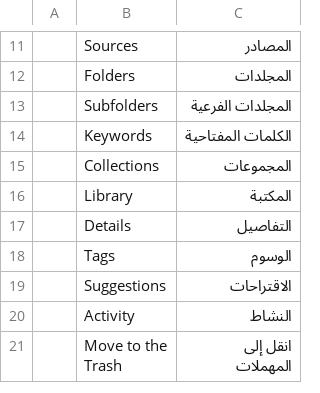
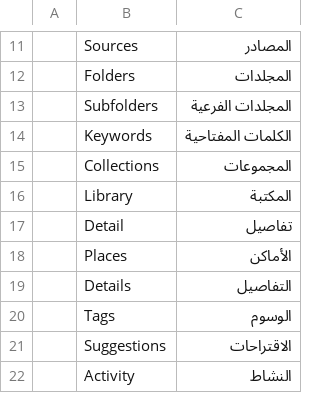
Before and after one commit to Topzic/sortlens-rust, a TSV file: crates/ui/src/i18n/ar.tsv, drawn as a sheet; only a part is shown, gaps mark what is left out; the shorter side is filled out with more unchanged rows; the diff names each change by its address in the sheet, - before the commit and + after, or states it on an @@ line.

```diff
--- a/crates/ui/src/i18n/ar.tsv
+++ b/crates/ui/src/i18n/ar.tsv
+row 17:  | Detail | تفاصيل
+row 18:  | Places | الأماكن
```
Also changed, not shown: crates/ui/src/i18n/ja.tsv, 4 other files.
